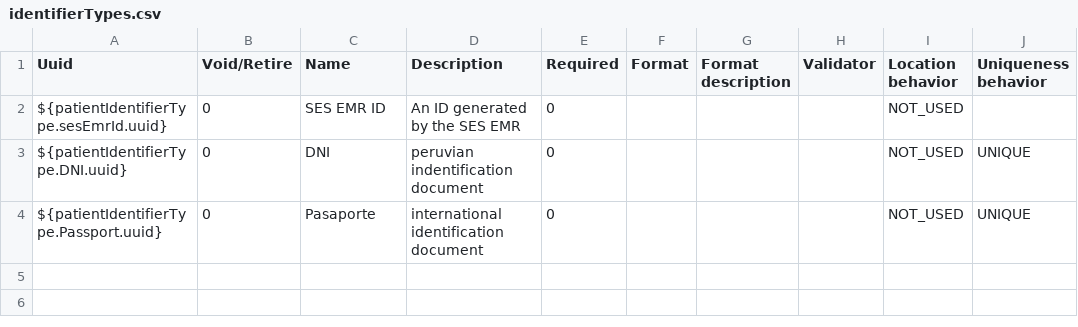
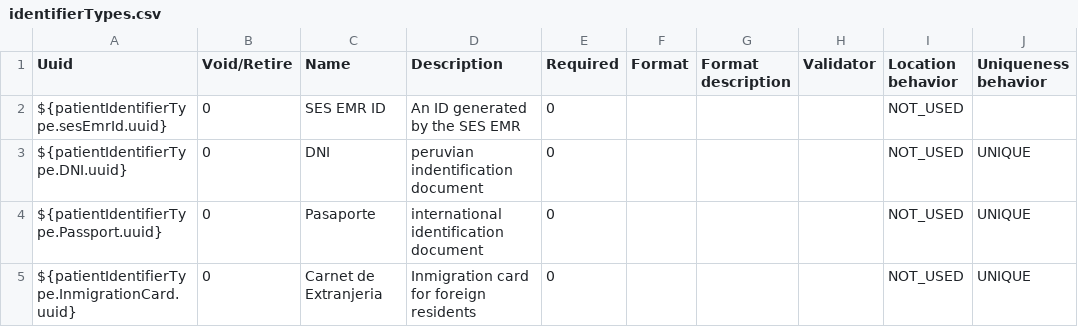
Before and after one commit to PIH/openmrs-config-ses, a CSV file: configuration/patientidentifiertypes/identifierTypes.csv, drawn as a sheet; the diff names each change by its address in the sheet, - before the commit and + after, or states it on an @@ line.

```diff
--- a/configuration/patientidentifiertypes/identifierTypes.csv
+++ b/configuration/patientidentifiertypes/identifierTypes.csv
+row 5: ${patientIdentifierType.InmigrationCard.uuid} | 0 | Carnet de Extranjeria | Inmigration card for foreign residents | 0 |  |  |  | NOT_USED | UNIQUE
```
Also changed, not shown: configuration/personattributetypes/personAttributeTypesPeru.csv, 2 other files.
